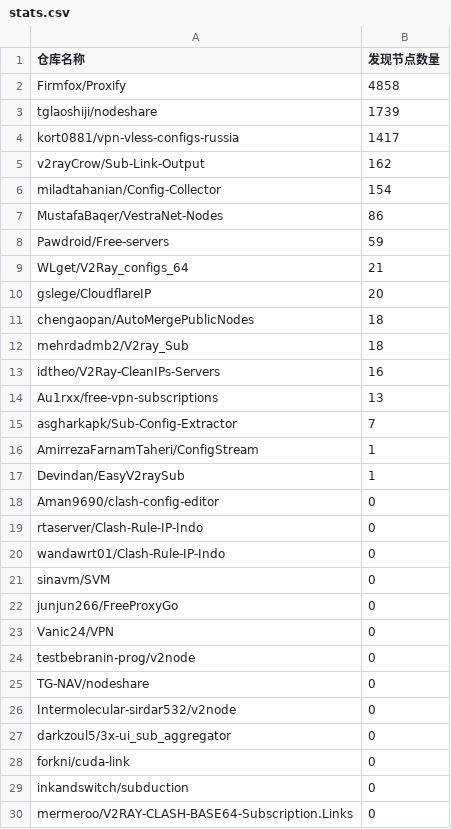
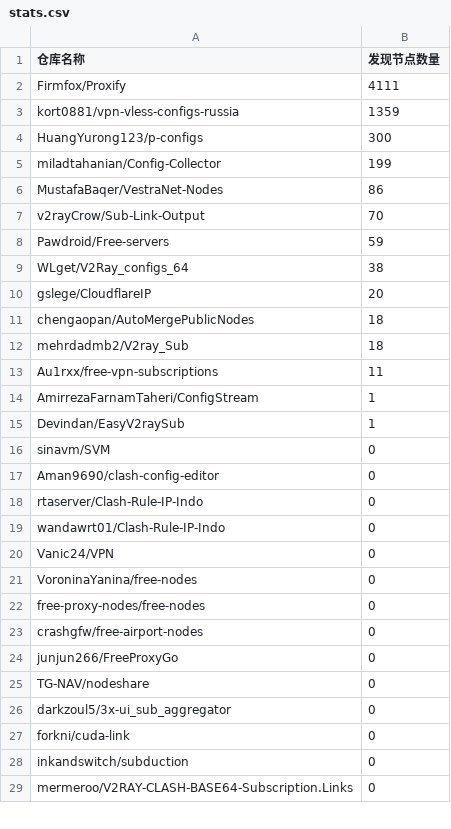
Before and after one commit to qjlxg/off, a CSV file: results/stats.csv, drawn as a sheet; only a part is shown.

```diff
--- a/results/stats.csv
+++ b/results/stats.csv
@@ -1,10 +1,10 @@
 仓库名称,发现节点数量
-Firmfox/Proxify,4858
-tglaoshiji/nodeshare,1739
-kort0881/vpn-vless-configs-russia,1417
-v2rayCrow/Sub-Link-Output,162
-miladtahanian/Config-Collector,154
+Firmfox/Proxify,4111
+kort0881/vpn-vless-configs-russia,1359
+HuangYurong123/p-configs,300
+miladtahanian/Config-Collector,199
 MustafaBaqer/VestraNet-Nodes,86
+v2rayCrow/Sub-Link-Output,70
 Pawdroid/Free-servers,59
-WLget/V2Ray_configs_64,21
+WLget/V2Ray_configs_64,38
 gslege/CloudflareIP,20
@@ -12,7 +12,6 @@ chengaopan/AutoMergePublicNodes,18
 mehrdadmb2/V2ray_Sub,18
-idtheo/V2Ray-CleanIPs-Servers,16
-Au1rxx/free-vpn-subscriptions,13
-asgharkapk/Sub-Config-Extractor,7
+Au1rxx/free-vpn-subscriptions,11
 AmirrezaFarnamTaheri/ConfigStream,1
 Devindan/EasyV2raySub,1
+sinavm/SVM,0
 Aman9690/clash-config-editor,0
@@ -20,8 +19,8 @@ rtaserver/Clash-Rule-IP-Indo,0
 wandawrt01/Clash-Rule-IP-Indo,0
-sinavm/SVM,0
+Vanic24/VPN,0
+VoroninaYanina/free-nodes,0
+free-proxy-nodes/free-nodes,0
+crashgfw/free-airport-nodes,0
 junjun266/FreeProxyGo,0
-Vanic24/VPN,0
-testbebranin-prog/v2node,0
 TG-NAV/nodeshare,0
-Intermolecular-sirdar532/v2node,0
 darkzoul5/3x-ui_sub_aggregator,0
```
Also changed, not shown: 1 other file.
